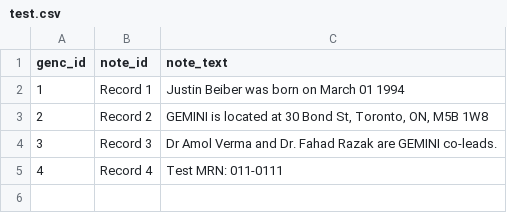
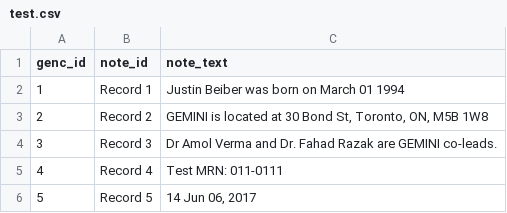
Before and after one commit to GEMINI-Medicine/pyDeid, a CSV file: test.csv, drawn as a sheet.

```diff
--- a/test.csv
+++ b/test.csv
@@ -6 +6,2 @@ genc_id,note_id,note_text
 4,Record 4,Test MRN: 011-0111
+5,Record 5,"14 Jun 06, 2017"
```
Also changed, not shown: 5 other files.
